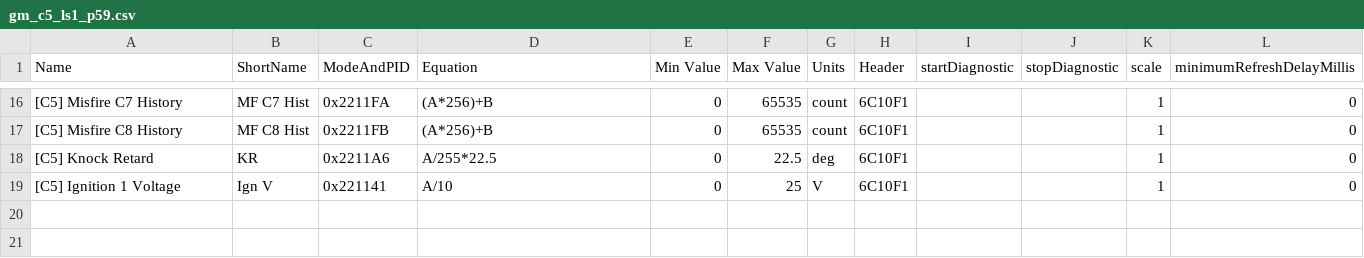
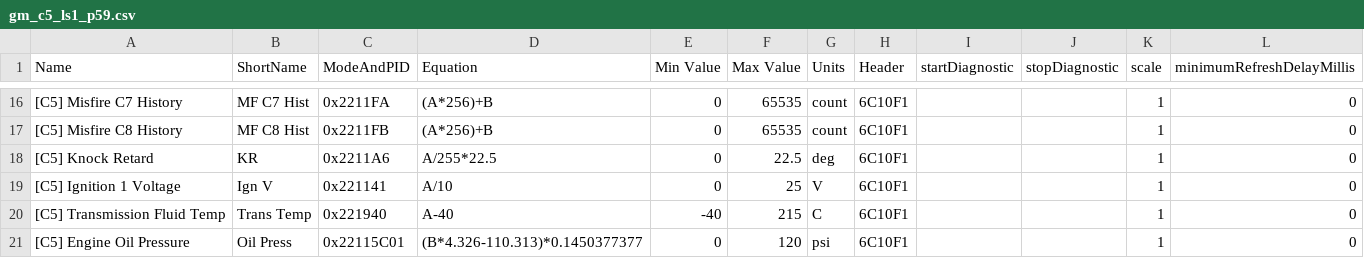
Before and after one commit to MusicCityTelecom/torque-plugins, a CSV file: plugins/c5-diagnostics/pids/gm_c5_ls1_p59.csv, drawn as a sheet; only a part is shown, gaps mark what is left out; the diff names each change by its address in the sheet, - before the commit and + after, or states it on an @@ line.

```diff
--- a/plugins/c5-diagnostics/pids/gm_c5_ls1_p59.csv
+++ b/plugins/c5-diagnostics/pids/gm_c5_ls1_p59.csv
+row 20: [C5] Transmission Fluid Temp | Trans Temp | 0x221940 | A-40 | -40 | 215 | C | 6C10F1 |  |  | 1 | 0
+row 21: [C5] Engine Oil Pressure | Oil Press | 0x22115C01 | (B*4.326-110.313)*0.1450377377 | 0 | 120 | psi | 6C10F1 |  |  | 1 | 0
```
Also changed, not shown: 10 other files.
